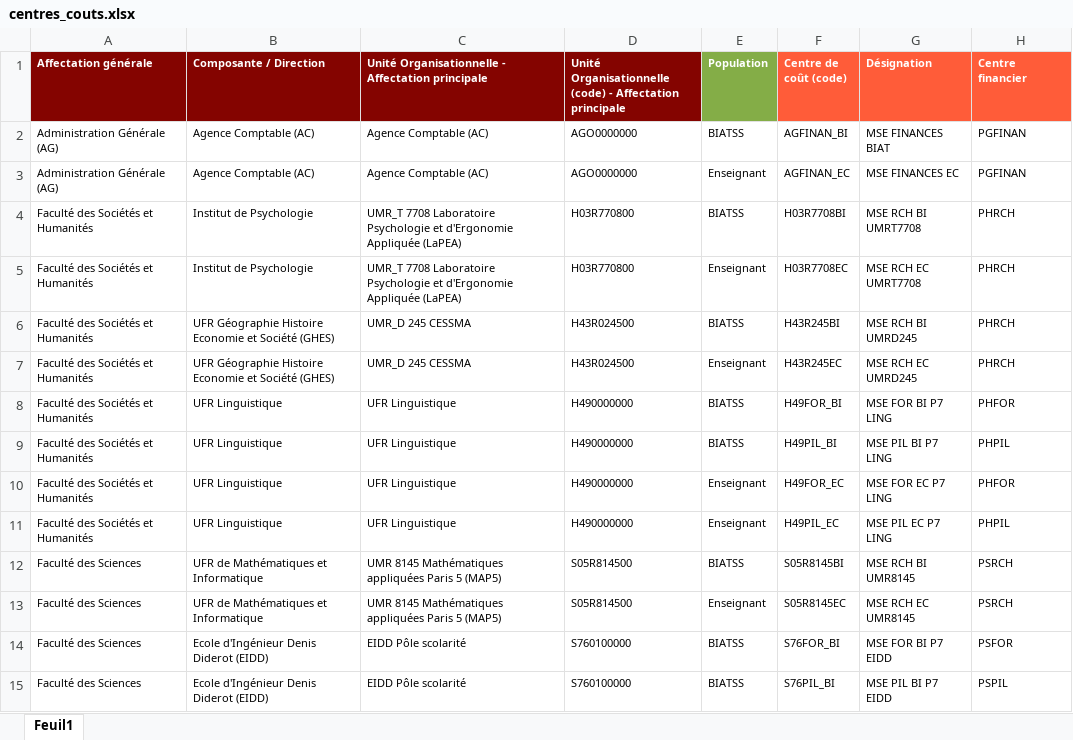
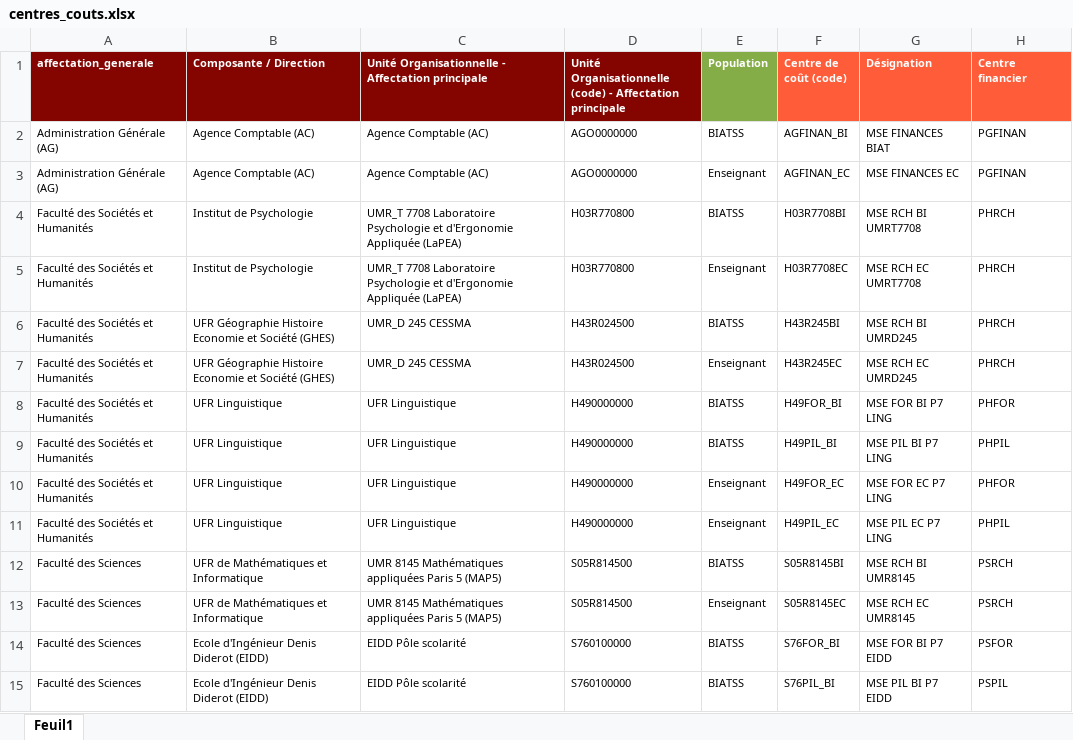
Before and after one commit to Philty3/referentiel-siham, an Excel workbook: public/data/centres_couts.xlsx, sheet Feuil1, drawn as a sheet; values as stored, in another font and other column widths than the file's, no borders; the diff names each change by its address in the sheet, - before the commit and + after, or states it on an @@ line.

```diff
--- a/public/data/centres_couts.xlsx (sheet Feuil1)
+++ b/public/data/centres_couts.xlsx (sheet Feuil1)
-A1: Affectation générale
+A1: affectation_generale
```
Also changed, not shown: 2 other files.
